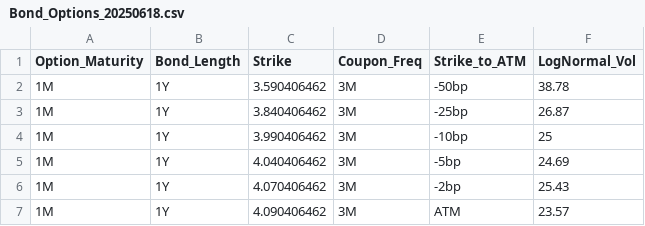
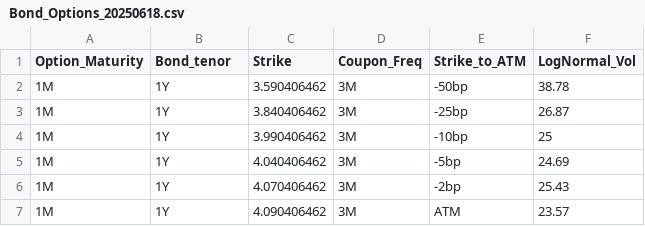
Before and after one commit to Atarios17/Stochastic_Interest_Rates, a CSV file: Market_Data/Bond_Options_20250618.csv, drawn as a sheet; only a part is shown.

Commit message:
Update Bond_Options_20250618.csv

```diff
--- a/Market_Data/Bond_Options_20250618.csv
+++ b/Market_Data/Bond_Options_20250618.csv
@@ -1,2 +1,2 @@
-Option_Maturity,Bond_Length,Strike,Coupon_Freq,Strike_to_ATM,LogNormal_Vol
+Option_Maturity,Bond_tenor,Strike,Coupon_Freq,Strike_to_ATM,LogNormal_Vol
 1M,1Y,3.590406462,3M,-50bp,38.78
```
